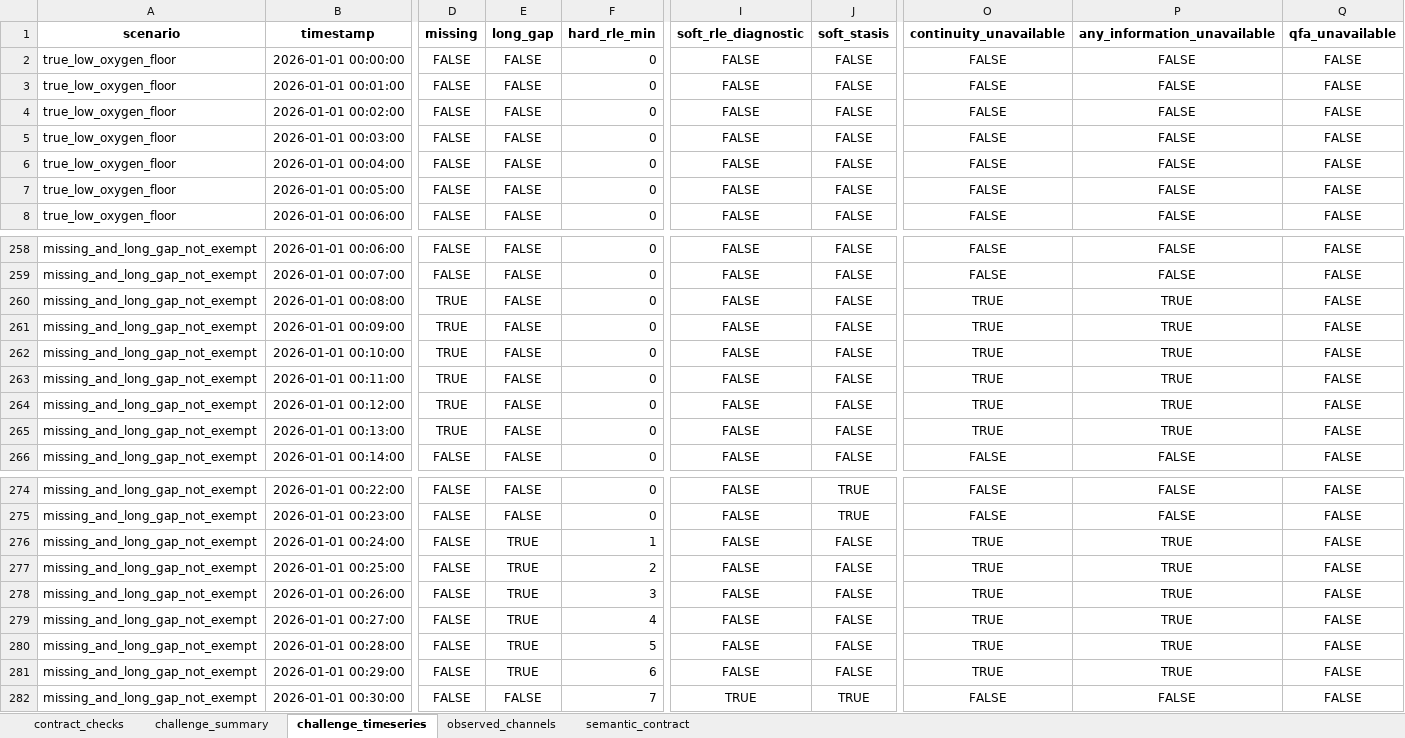
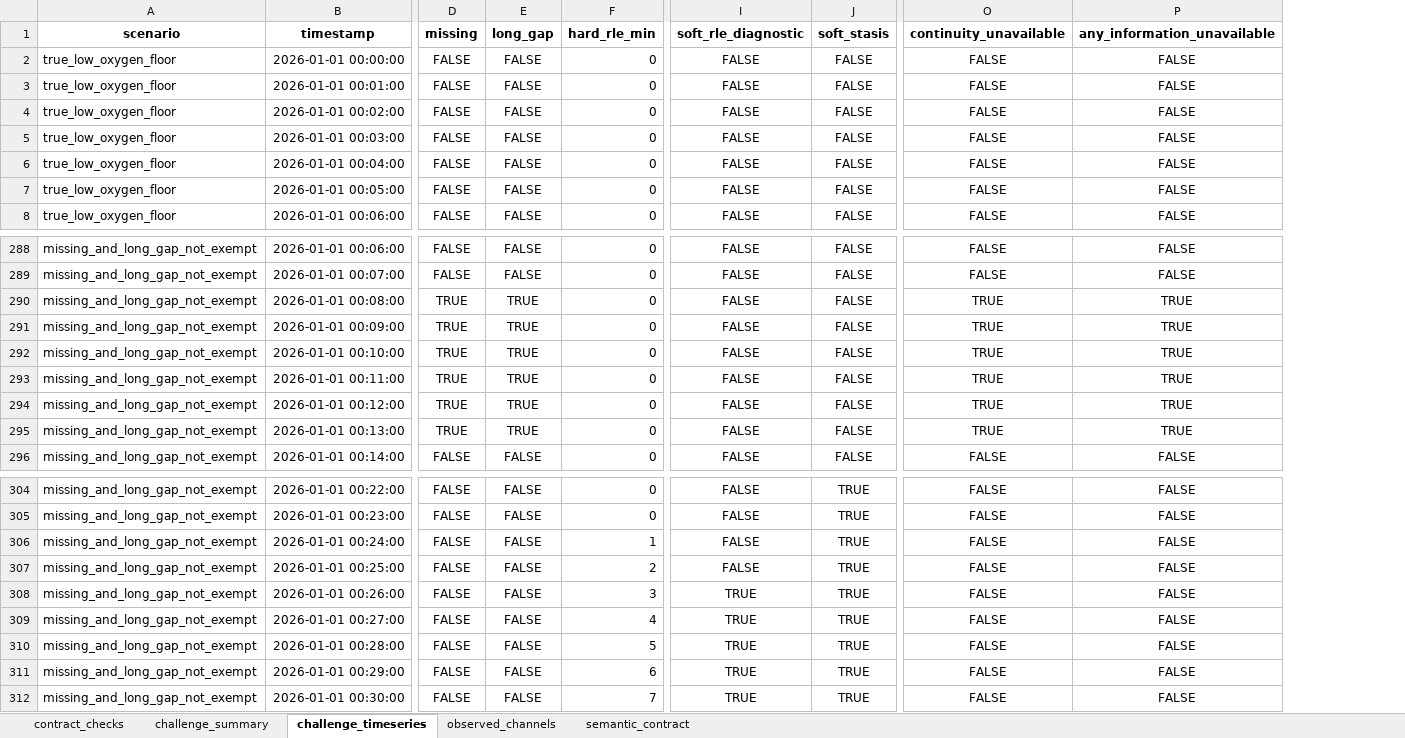
Before and after one commit to muzi-1998/beian_tree, an Excel workbook: Project 1 Data Quality Assessment/D2 Temporal Continuity & Information Availability/artifacts/data/D2_process_floor_casebook.xlsx, sheet challenge_timeseries, drawn as a sheet; only a part is shown, gaps mark what is left out; values as stored, in another font and other column widths than the file's, no borders; removed rows and columns are numbered as before the commit, all else as after; the diff covers the shown part only; the diff names each change by its address in the sheet, - before the commit and + after, or states it on an @@ line.

```diff
--- a/Project 1 Data Quality Assessment/D2 Temporal Continuity & Information Availability/artifacts/data/D2_process_floor_casebook.xlsx (sheet challenge_timeseries)
+++ b/Project 1 Data Quality Assessment/D2 Temporal Continuity & Information Availability/artifacts/data/D2_process_floor_casebook.xlsx (sheet challenge_timeseries)
-column Q (qfa_unavailable), rows 2-8: all FALSE; rows 258-266: all FALSE; rows 274-282: all FALSE
-E290:E295 (long_gap): FALSE
+E290:E295 (long_gap): TRUE
-E306:E311 (long_gap): TRUE
+E306:E311 (long_gap): FALSE
-J306:J311 (soft_stasis): FALSE
+J306:J311 (soft_stasis): TRUE
-O306:O311 (continuity_unavailable): TRUE
+O306:O311 (continuity_unavailable): FALSE
-P306:P311 (any_information_unavailable): TRUE
+P306:P311 (any_information_unavailable): FALSE
-I308:I311 (soft_rle_diagnostic): FALSE
+I308:I311 (soft_rle_diagnostic): TRUE
```
Also changed, not shown: 30 added rows elsewhere in this sheet, sheet challenge_summary, sheet observed_channels, Project 1 Data Quality Assessment/D2 Temporal Continuity & Information Availability/artifacts/data/D2_process_floor_validation.xlsx, Project 1 Data Quality Assessment/D2 Temporal Continuity & Information Availability/artifacts/validation/D2_Fig15_low_tail_source_data.xlsx, 54 other files.
